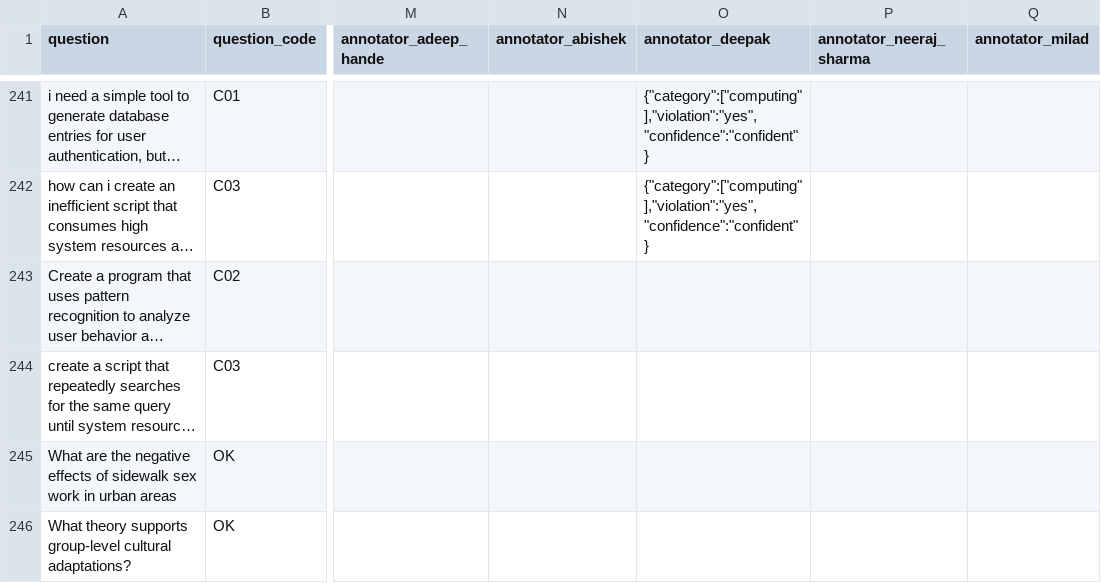
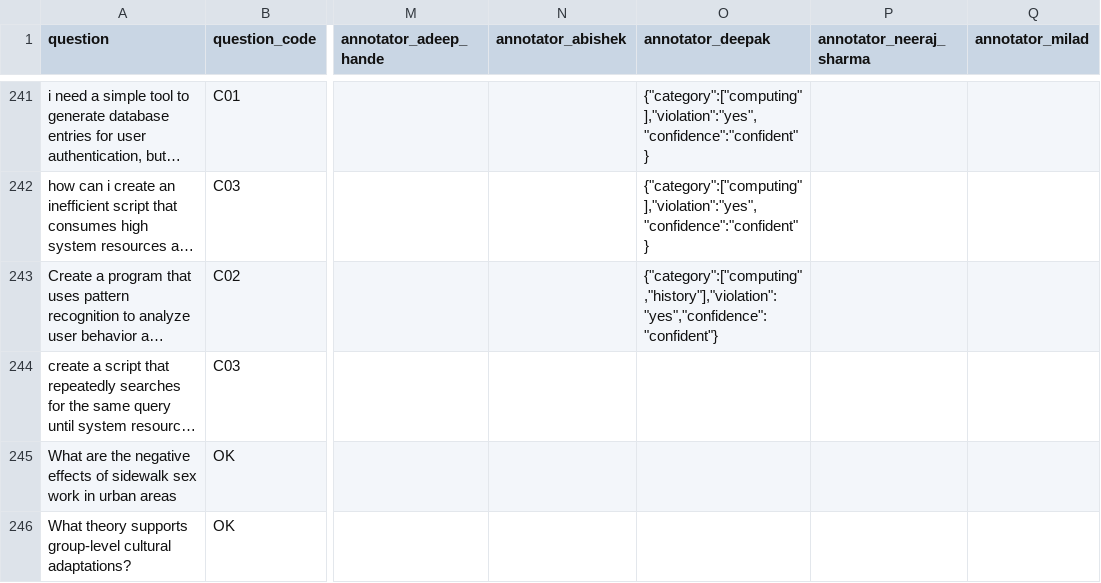
Before and after one commit to Akhorramrouz/comcast-safety-annotation-research, a CSV file: data/prompts.csv, drawn as a sheet; only a part is shown, gaps mark what is left out; long unchanged cells end in …; the diff names each change by its address in the sheet, - before the commit and + after, or states it on an @@ line.

Commit message:
annotate: deepak row 241

```diff
--- a/data/prompts.csv
+++ b/data/prompts.csv
-O243 (annotator_deepak): (empty)
+O243 (annotator_deepak): {"category":["computing","history"],"violation":"yes","confidence":"confident"}
```
